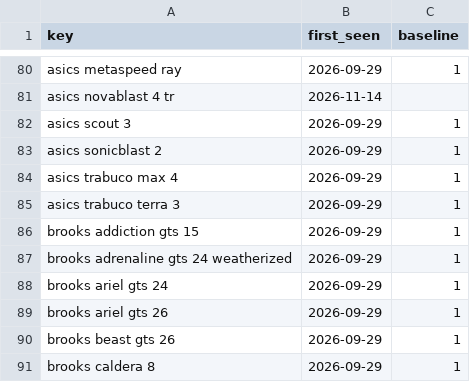
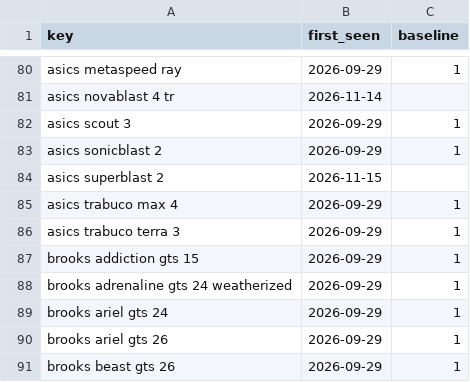
Before and after one commit to ecrawford-c28/shoe-finder, a CSV file: nmfr/data/new-models-baseline.csv, drawn as a sheet; only a part is shown, gaps mark what is left out; the shorter side is filled out with more unchanged rows.

```diff
--- a/nmfr/data/new-models-baseline.csv
+++ b/nmfr/data/new-models-baseline.csv
@@ -83,2 +83,3 @@ asics scout 3,2026-09-29,1
 asics sonicblast 2,2026-09-29,1
+asics superblast 2,2026-11-15,
 asics trabuco max 4,2026-09-29,1
```
Also changed, not shown: nmfr/public/new-models.csv, 2 other files.
